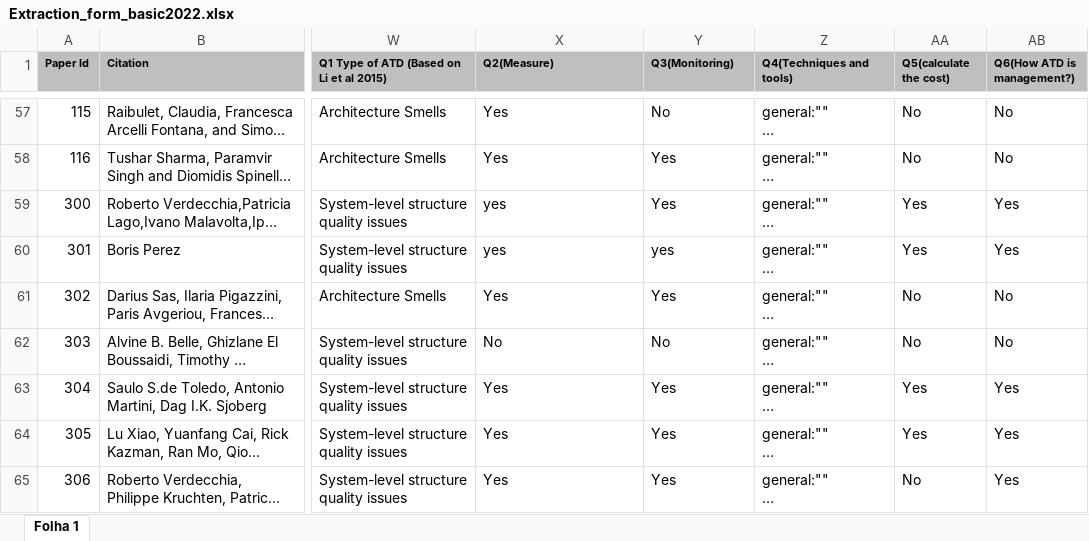
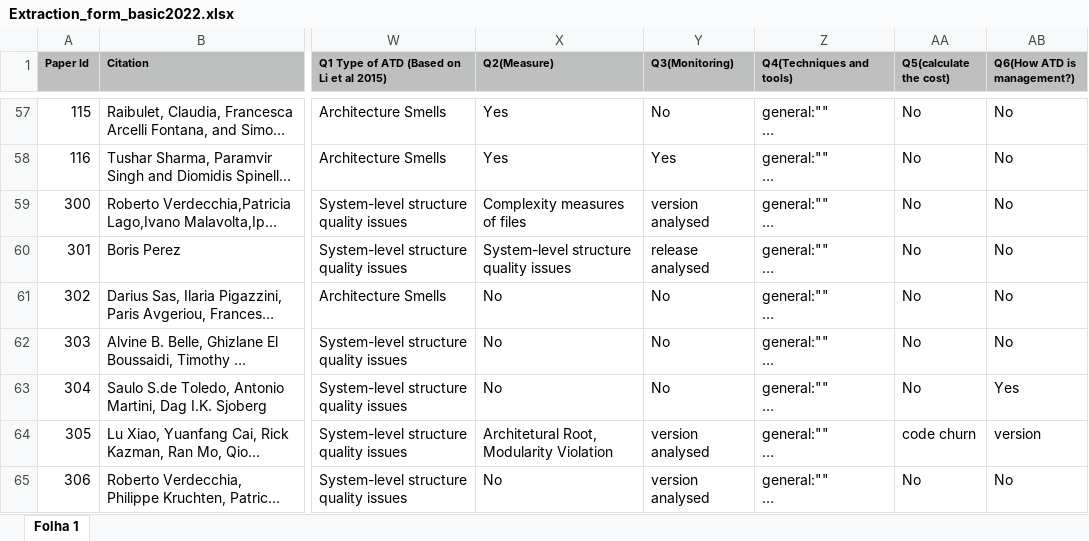
Before and after one commit to Technical-Debt-Large-Scale/sms, an Excel workbook: dataset/Extraction_form_basic2022.xlsx, sheet Folha 1, drawn as a sheet; only a part is shown, gaps mark what is left out; long unchanged cells end in …; values as stored, in another font and other column widths than the file's, no borders; the diff covers the shown part only; the diff names each change by its address in the sheet, - before the commit and + after, or states it on an @@ line.

Commit message:
Add files via upload

```diff
--- a/dataset/Extraction_form_basic2022.xlsx (sheet Folha 1)
+++ b/dataset/Extraction_form_basic2022.xlsx (sheet Folha 1)
-X59 (Q2(Measure)): yes
+X59 (Q2(Measure)): Complexity measures of files
-Y59 (Q3(Monitoring)): Yes
+Y59 (Q3(Monitoring)): version analysed
-AA59:AA60 (Q5(calculate the cost)): Yes
+AA59:AA60 (Q5(calculate the cost)): No
-AB59:AB60 (Q6(How ATD is management?)): Yes
+AB59:AB60 (Q6(How ATD is management?)): No
-X60 (Q2(Measure)): yes
+X60 (Q2(Measure)): System-level structure quality issues
-Y60 (Q3(Monitoring)): yes
+Y60 (Q3(Monitoring)): release analysed
-X61 (Q2(Measure)): Yes
+X61 (Q2(Measure)): No
-Y61 (Q3(Monitoring)): Yes
+Y61 (Q3(Monitoring)): No
-X63 (Q2(Measure)): Yes
+X63 (Q2(Measure)): No
-Y63 (Q3(Monitoring)): Yes
+Y63 (Q3(Monitoring)): No
-AA63 (Q5(calculate the cost)): Yes
+AA63 (Q5(calculate the cost)): No
-X64 (Q2(Measure)): Yes
+X64 (Q2(Measure)): Architetural Root, Modularity Violation
-Y64:Y65 (Q3(Monitoring)): Yes
+Y64:Y65 (Q3(Monitoring)): version analysed
-AA64 (Q5(calculate the cost)): Yes
+AA64 (Q5(calculate the cost)): code churn
-AB64 (Q6(How ATD is management?)): Yes
+AB64 (Q6(How ATD is management?)): version
-X65 (Q2(Measure)): Yes
+X65 (Q2(Measure)): No
-AB65 (Q6(How ATD is management?)): Yes
+AB65 (Q6(How ATD is management?)): No
```
Also changed, not shown: 2 edited cells elsewhere in this sheet.
